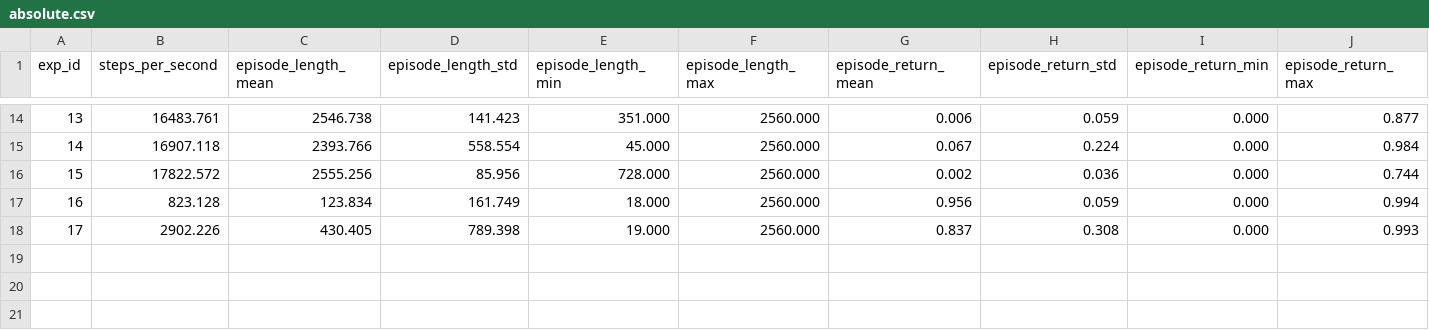
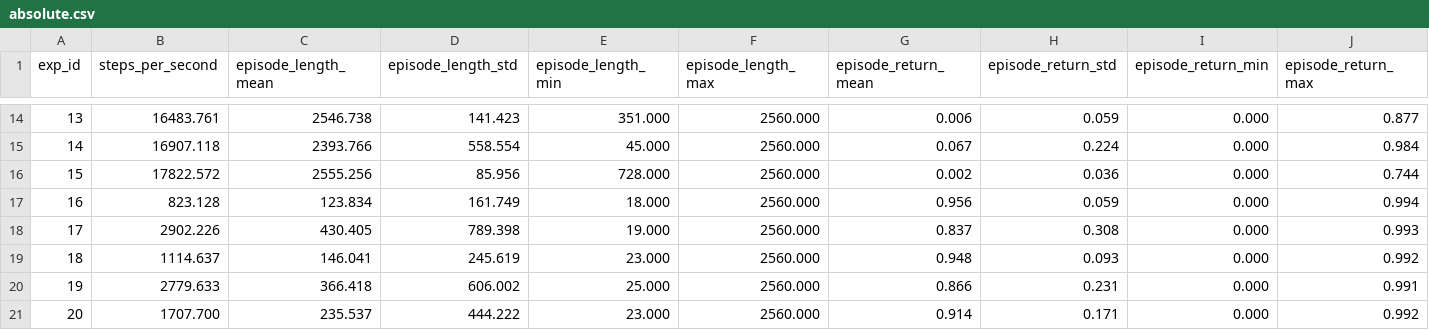
Before and after one commit to kshitijdesai99/Stoix_adaptive_resampling_research, a CSV file: discrete/absolute.csv, drawn as a sheet; only a part is shown, gaps mark what is left out; the diff names each change by its address in the sheet, - before the commit and + after, or states it on an @@ line.

```diff
--- a/discrete/absolute.csv
+++ b/discrete/absolute.csv
+row 19: 18 | 1114.637 | 146.041 | 245.619 | 23.000 | 2560.000 | 0.948 | 0.093 | 0.000 | 0.992
+row 20: 19 | 2779.633 | 366.418 | 606.002 | 25.000 | 2560.000 | 0.866 | 0.231 | 0.000 | 0.991
+row 21: 20 | 1707.700 | 235.537 | 444.222 | 23.000 | 2560.000 | 0.914 | 0.171 | 0.000 | 0.992
```
Also changed, not shown: discrete/actor.csv, discrete/config.csv, 5 other files.
